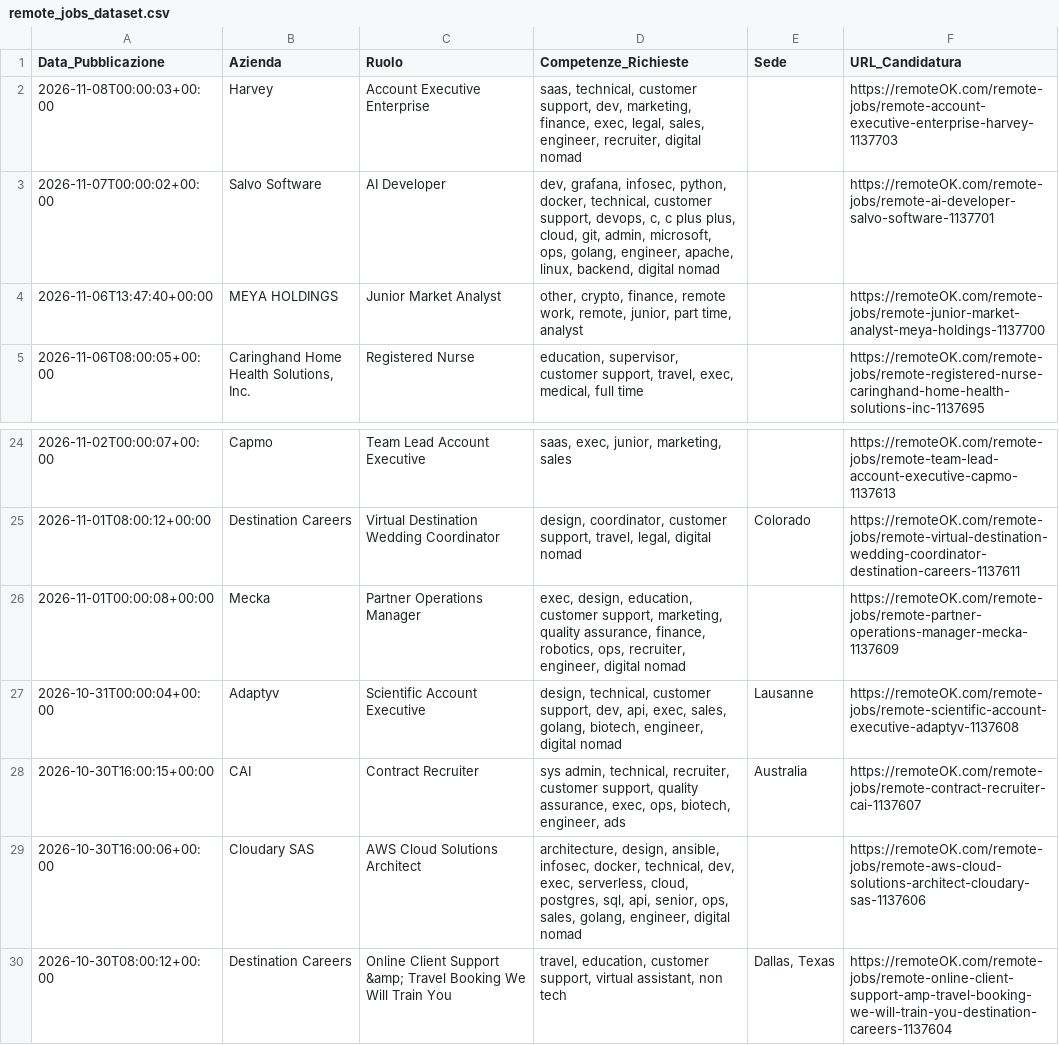
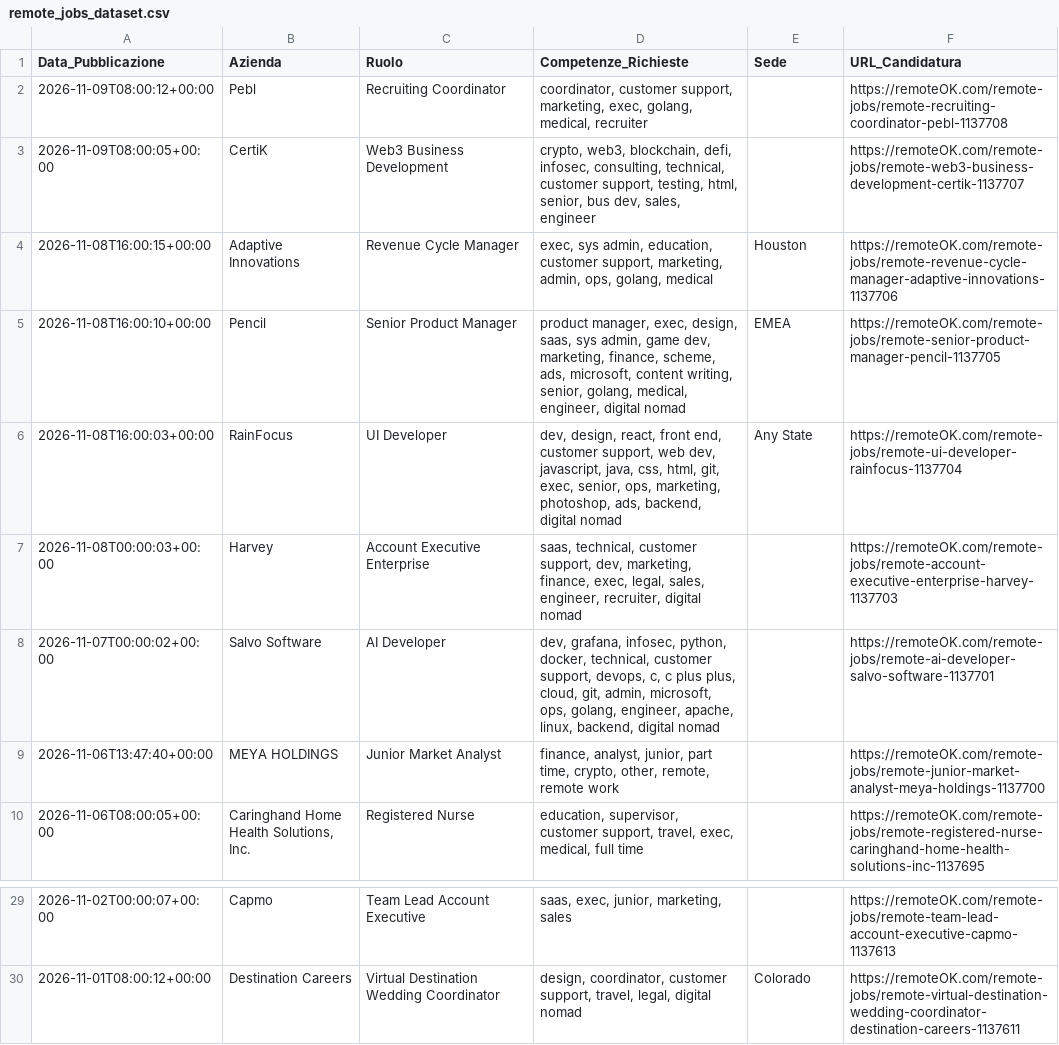
Before and after one commit to fformigoniff-sys/open-b2b-datasets-ai-market-intelligence, a CSV file: remote_jobs_dataset.csv, drawn as a sheet; only a part is shown, gaps mark what is left out.

```diff
--- a/remote_jobs_dataset.csv
+++ b/remote_jobs_dataset.csv
@@ -1,5 +1,10 @@
 Data_Pubblicazione,Azienda,Ruolo,Competenze_Richieste,Sede,URL_Candidatura
+2026-11-09T08:00:12+00:00,Pebl,Recruiting Coordinator,"coordinator, customer support, marketing, exec, golang, medical, recruiter",,https://remoteOK.com/remote-jobs/remote-recruiting-coordinator-pebl-1137708
+2026-11-09T08:00:05+00:00,CertiK,Web3 Business Development,"crypto, web3, blockchain, defi, infosec, consulting, technical, customer support, testing, html, senior, bus dev, sales, engineer",,https://remoteOK.com/remote-jobs/remote-web3-business-development-certik-1137707
+2026-11-08T16:00:15+00:00,Adaptive Innovations,Revenue Cycle Manager,"exec, sys admin, education, customer support, marketing, admin, ops, golang, medical",Houston,https://remoteOK.com/remote-jobs/remote-revenue-cycle-manager-adaptive-innovations-1137706
+2026-11-08T16:00:10+00:00,Pencil,Senior Product Manager,"product manager, exec, design, saas, sys admin, game dev, marketing, finance, scheme, ads, microsoft, content writing, senior, golang, medical, engineer, digital nomad",EMEA,https://remoteOK.com/remote-jobs/remote-senior-product-manager-pencil-1137705
+2026-11-08T16:00:03+00:00,RainFocus,UI Developer,"dev, design, react, front end, customer support, web dev, javascript, java, css, html, git, exec, senior, ops, marketing, photoshop, ads, backend, digital nomad",Any State,https://remoteOK.com/remote-jobs/remote-ui-developer-rainfocus-1137704
 2026-11-08T00:00:03+00:00,Harvey,Account Executive Enterprise,"saas, technical, customer support, dev, marketing, finance, exec, legal, sales, engineer, recruiter, digital nomad",,https://remoteOK.com/remote-jobs/remote-account-executive-enterprise-harvey-1137703
 2026-11-07T00:00:02+00:00,Salvo Software,AI Developer,"dev, grafana, infosec, python, docker, technical, customer support, devops, c, c plus plus, cloud, git, admin, microsoft, ops, golang, engineer, apache, linux, backend, digital nomad",,https://remoteOK.com/remote-jobs/remote-ai-developer-salvo-software-1137701
-2026-11-06T13:47:40+00:00,MEYA HOLDINGS,Junior Market Analyst,"other, crypto, finance, remote work, remote, junior, part time, analyst",,https://remoteOK.com/remote-jobs/remote-junior-market-analyst-meya-holdings-1137700
+2026-11-06T13:47:40+00:00,MEYA HOLDINGS,Junior Market Analyst,"finance, analyst, junior, part time, crypto, other, remote, remote work",,https://remoteOK.com/remote-jobs/remote-junior-market-analyst-meya-holdings-1137700
 2026-11-06T08:00:05+00:00,"Caringhand Home Health Solutions, Inc.",Registered Nurse,"education, supervisor, customer support, travel, exec, medical, full time",,https://remoteOK.com/remote-jobs/remote-registered-nurse-caringhand-home-health-solutions-inc-1137695
@@ -25,6 +30 @@ Data_Pubblicazione,Azienda,Ruolo,Competenze_Richieste,Sede,URL_Candidatura
 2026-11-01T08:00:12+00:00,Destination Careers,Virtual Destination Wedding Coordinator,"design, coordinator, customer support, travel, legal, digital nomad",Colorado,https://remoteOK.com/remote-jobs/remote-virtual-destination-wedding-coordinator-destination-careers-1137611
-2026-11-01T00:00:08+00:00,Mecka,Partner Operations Manager,"exec, design, education, customer support, marketing, quality assurance, finance, robotics, ops, recruiter, engineer, digital nomad",,https://remoteOK.com/remote-jobs/remote-partner-operations-manager-mecka-1137609
-2026-10-31T00:00:04+00:00,Adaptyv,Scientific Account Executive,"design, technical, customer support, dev, api, exec, sales, golang, biotech, engineer, digital nomad",Lausanne,https://remoteOK.com/remote-jobs/remote-scientific-account-executive-adaptyv-1137608
-2026-10-30T16:00:15+00:00,CAI,Contract Recruiter,"sys admin, technical, recruiter, customer support, quality assurance, exec, ops, biotech, engineer, ads",Australia,https://remoteOK.com/remote-jobs/remote-contract-recruiter-cai-1137607
-2026-10-30T16:00:06+00:00,Cloudary SAS,AWS Cloud Solutions Architect,"architecture, design, ansible, infosec, docker, technical, dev, exec, serverless, cloud, postgres, sql, api, senior, ops, sales, golang, engineer, digital nomad",,https://remoteOK.com/remote-jobs/remote-aws-cloud-solutions-architect-cloudary-sas-1137606
-2026-10-30T08:00:12+00:00,Destination Careers,Online Client Support &amp; Travel Booking We Will Train You,"travel, education, customer support, virtual assistant, non tech","Dallas, Texas",https://remoteOK.com/remote-jobs/remote-online-client-support-amp-travel-booking-we-will-train-you-destination-careers-1137604
```
Also changed, not shown: crypto_fintech_dataset.csv, tech_stack_dataset.csv, 1 other file.
